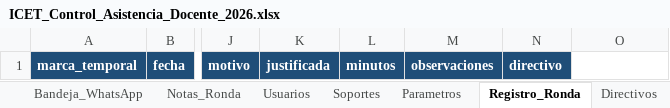
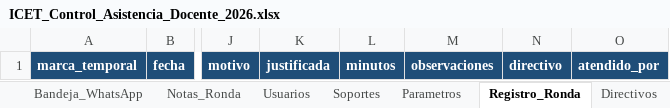
Before and after one commit to franciscojavier1005/imagenes, an Excel workbook: ICET_Control_Asistencia_Docente_2026.xlsx, sheet Registro_Ronda, drawn as a sheet; only a part is shown, gaps mark what is left out; values as stored, in another font and other column widths than the file's, no borders; the diff names each change by its address in the sheet, - before the commit and + after, or states it on an @@ line.

```diff
--- a/ICET_Control_Asistencia_Docente_2026.xlsx (sheet Registro_Ronda)
+++ b/ICET_Control_Asistencia_Docente_2026.xlsx (sheet Registro_Ronda)
-O1: (empty)
+O1: atendido_por
-O1 fill: none
+O1 fill: #1F4E78
```
Also changed, not shown: sheet Directivos, sheet Novedades, ICET_Base_Datos_2026.xlsx, ICET_Ubicacion_Docentes_Bachillerato.xlsx, 12 other files.
